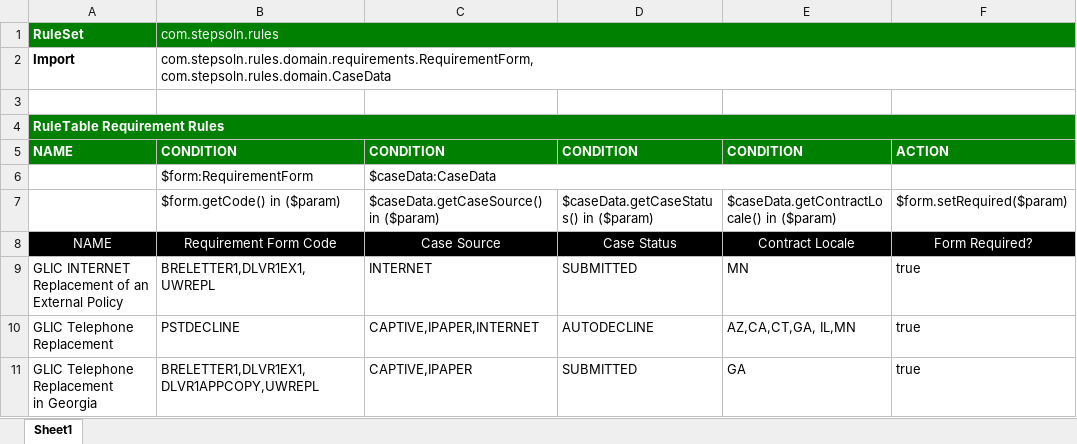
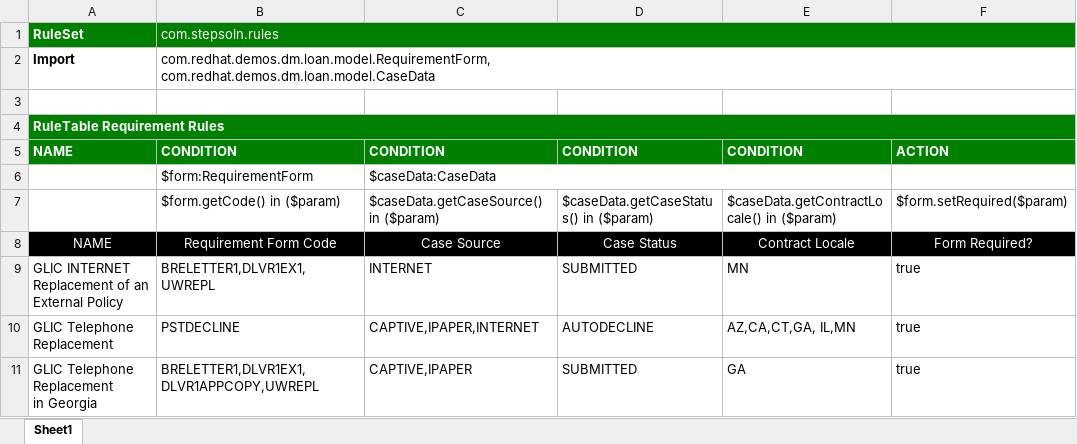
Before and after one commit to ishashankg/Loan-Application, an Excel workbook: loan-application/src/main/resources/com/redhat/demos/dm/loan/rules/RequirementRules.xlsx, sheet Sheet1, drawn as a sheet; values as stored, in another font and other column widths than the file's, no borders; ↵ is a line break in a cell; the diff names each change by its address in the sheet, - before the commit and + after, or states it on an @@ line.

Commit message:
Requirement Rule XLS file

```diff
--- a/loan-application/src/main/resources/com/redhat/demos/dm/loan/rules/RequirementRules.xlsx (sheet Sheet1)
+++ b/loan-application/src/main/resources/com/redhat/demos/dm/loan/rules/RequirementRules.xlsx (sheet Sheet1)
-B2: com.stepsoln.rules.domain.requirements.RequirementForm, ↵ com.stepsoln.rules.domain.CaseData
+B2: com.redhat.demos.dm.loan.model.RequirementForm, ↵ com.redhat.demos.dm.loan.model.CaseData
```
